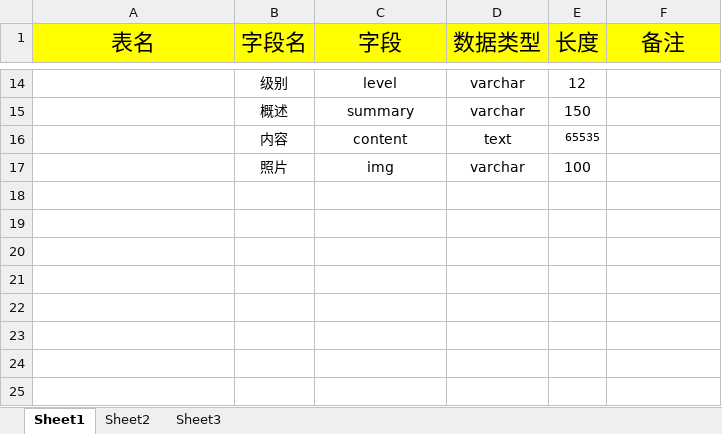
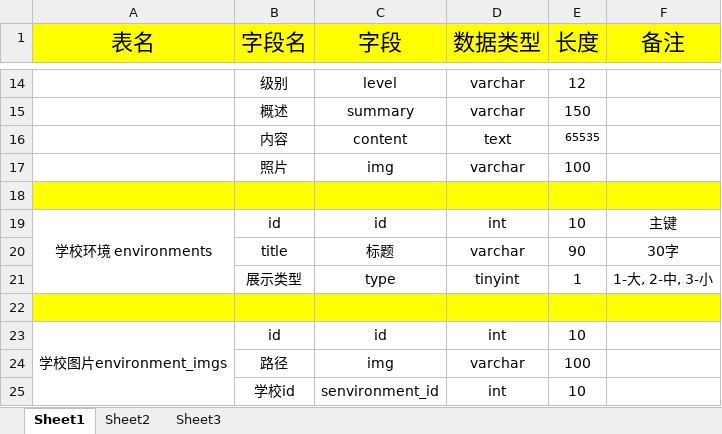
Before and after one commit to Yangfei666/Train, an Excel workbook: file/数据库字典.xlsx, sheet Sheet1, drawn as a sheet; only a part is shown, gaps mark what is left out; values as stored, in another font and other column widths than the file's, no borders; the diff names each change by its address in the sheet, - before the commit and + after, or states it on an @@ line.

```diff
--- a/file/数据库字典.xlsx (sheet Sheet1)
+++ b/file/数据库字典.xlsx (sheet Sheet1)
+row 18: (empty)
+row 19: 学校环境 environments | id | id | int | 10 | 主键
+row 20:  | title | 标题 | varchar | 90 | 30字
+row 21:  | 展示类型 | type | tinyint | 1 | 1-大, 2-中, 3-小
+row 22: (empty)
+row 23: 学校图片environment_imgs | id | id | int | 10
+row 24:  | 路径 | img | varchar | 100
+row 25:  | 学校id | senvironment_id | int | 10
```
Also changed, not shown: 21 other files.
